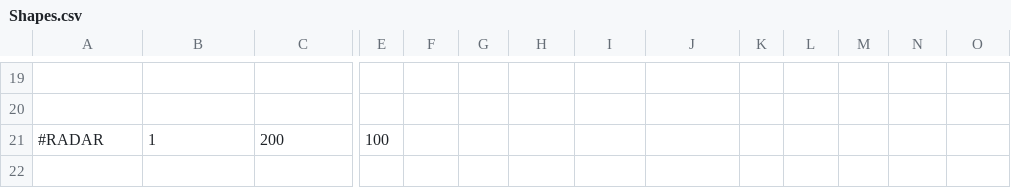
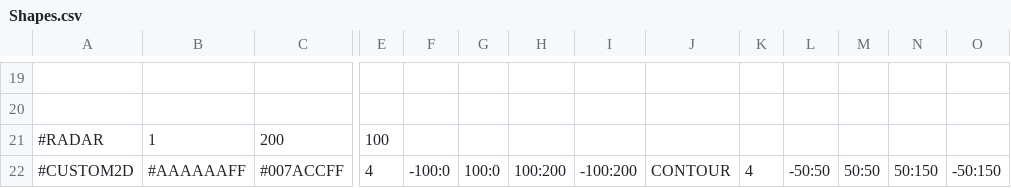
Before and after one commit to AxonneQ/SciFiUI, a CSV file: java/data/Shapes.csv, drawn as a sheet; only a part is shown, gaps mark what is left out; rows hold the shown columns only; the diff names each change by its address in the sheet, - before the commit and + after, or states it on an @@ line.

Commit message:
Add Custom2D shape support

```diff
--- a/java/data/Shapes.csv
+++ b/java/data/Shapes.csv
+row 22: #CUSTOM2D | #AAAAAAFF | #007ACCFF | 4 | -100:0 | 100:0 | 100:200 | -100:200 | CONTOUR | 4 | -50:50 | 50:50 | 50:150 | -50:150
```
Also changed, not shown: 3 other files.
